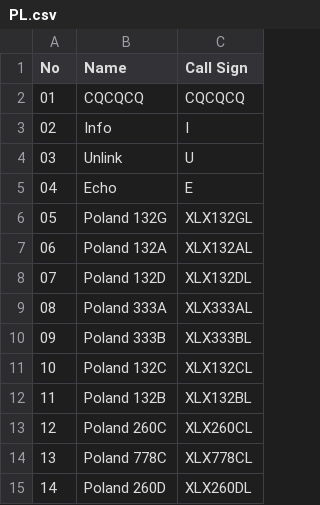
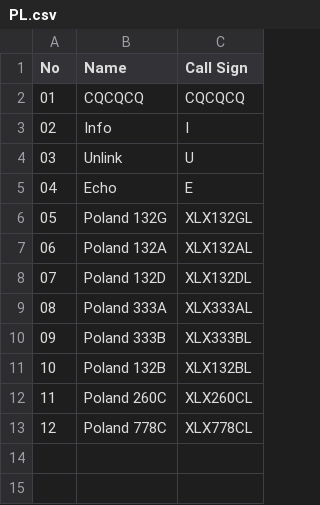
Before and after one commit to Gruppio/DStar-Reflectors, a CSV file: UR_CALLS/PL.csv, drawn as a sheet; removed rows and columns are numbered as before the commit, all else as after; the diff names each change by its address in the sheet, - before the commit and + after, or states it on an @@ line.

```diff
--- a/UR_CALLS/PL.csv
+++ b/UR_CALLS/PL.csv
-row 11: 10 | Poland 132C | XLX132CL
@@ column A (No) renumbered between rows 11 and 13 @@
-row 15: 14 | Poland 260D | XLX260DL
```
Also changed, not shown: UR_CALLS/AT.csv, UR_CALLS/AU.csv, 28 other files.
